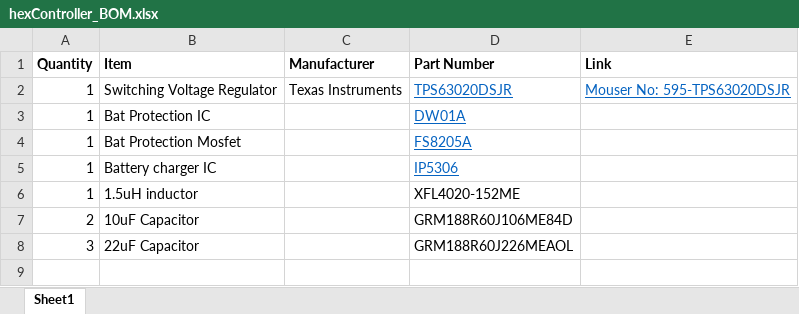
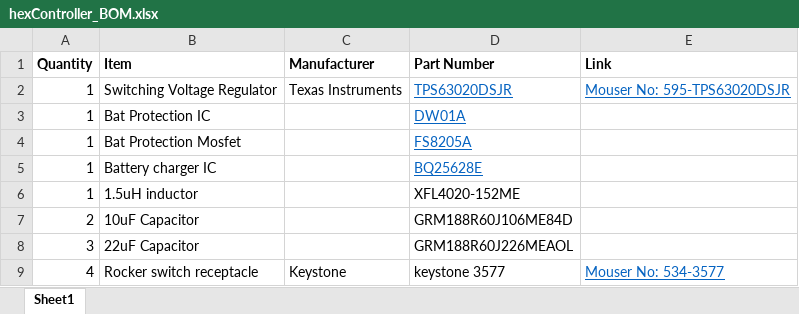
Before and after one commit to TH4R4V3N1324/Hexapod, an Excel workbook: CustomController/schematic/hexController_BOM.xlsx, sheet Sheet1, drawn as a sheet; values as stored, in another font and other column widths than the file's, no borders; the diff names each change by its address in the sheet, - before the commit and + after, or states it on an @@ line.

Commit message:
Changed schematic

```diff
--- a/CustomController/schematic/hexController_BOM.xlsx (sheet Sheet1)
+++ b/CustomController/schematic/hexController_BOM.xlsx (sheet Sheet1)
-D5 (Part Number): IP5306
+D5 (Part Number): BQ25628E
+row 9: 4 | Rocker switch receptacle | Keystone | keystone 3577 | Mouser No: 534-3577
```
Also changed, not shown: 14 other files.
